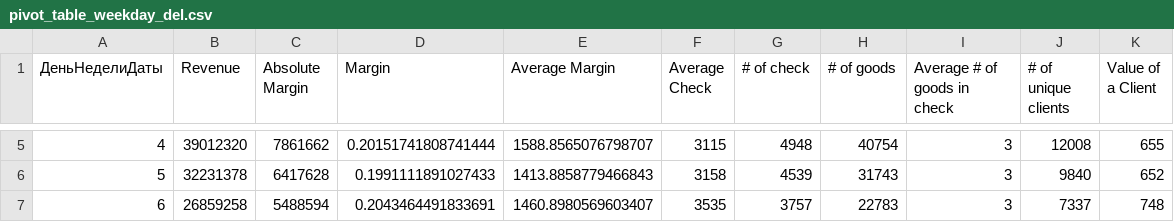
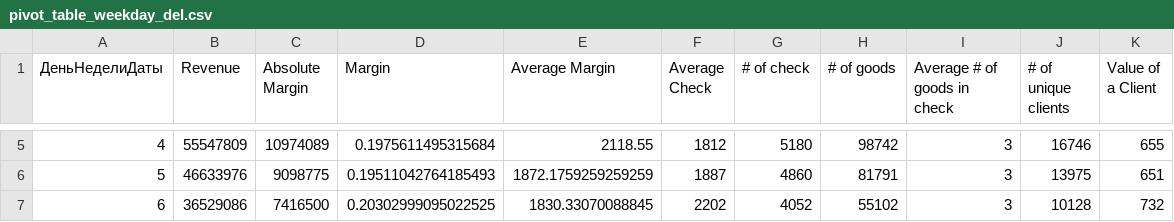
Before and after one commit to adamxrvn/coursework, a CSV file: pivot_tables/pivot_table_weekday_del.csv, drawn as a sheet; only a part is shown, gaps mark what is left out; the diff covers the shown part only.

```diff
--- a/pivot_tables/pivot_table_weekday_del.csv
+++ b/pivot_tables/pivot_table_weekday_del.csv
@@ -5,3 +5,3 @@
-4;39012320;7861662;0.20151741808741444;1588.8565076798707;3115;4948;40754;3;12008;655
-5;32231378;6417628;0.1991111891027433;1413.8858779466843;3158;4539;31743;3;9840;652
-6;26859258;5488594;0.2043464491833691;1460.8980569603407;3535;3757;22783;3;7337;748
+4;55547809;10974089;0.1975611495315684;2118.55;1812;5180;98742;3;16746;655
+5;46633976;9098775;0.19511042764185493;1872.1759259259259;1887;4860;81791;3;13975;651
+6;36529086;7416500;0.20302999095022525;1830.33070088845;2202;4052;55102;3;10128;732
```
Also changed, not shown: 38 edited cells elsewhere in this file, pivot_tables/pivot_month_per.csv, pivot_tables/pivot_table_group2_all.csv, 20 other files.
